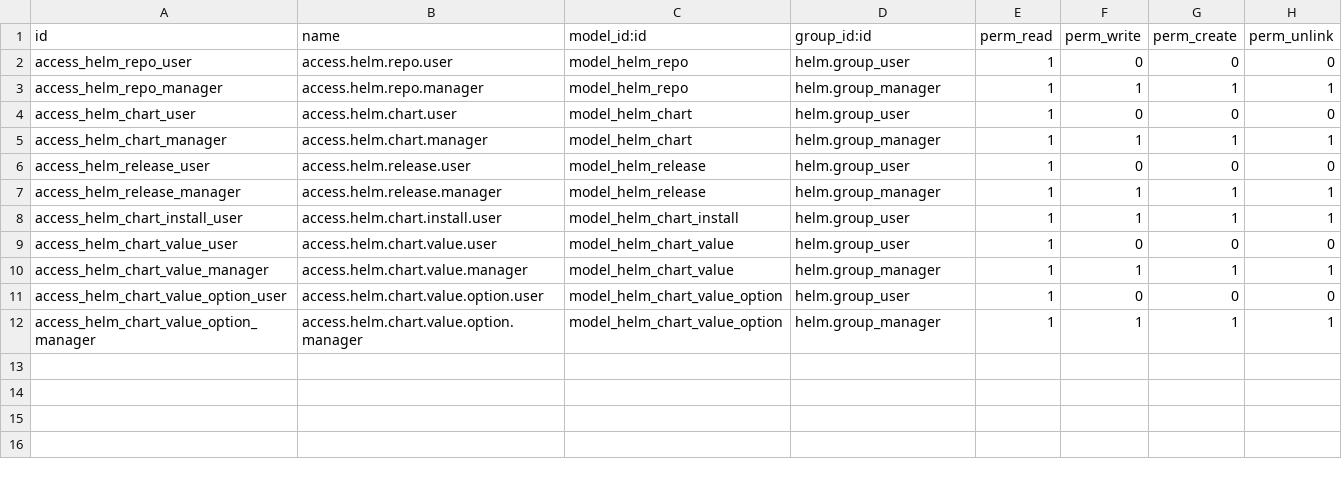
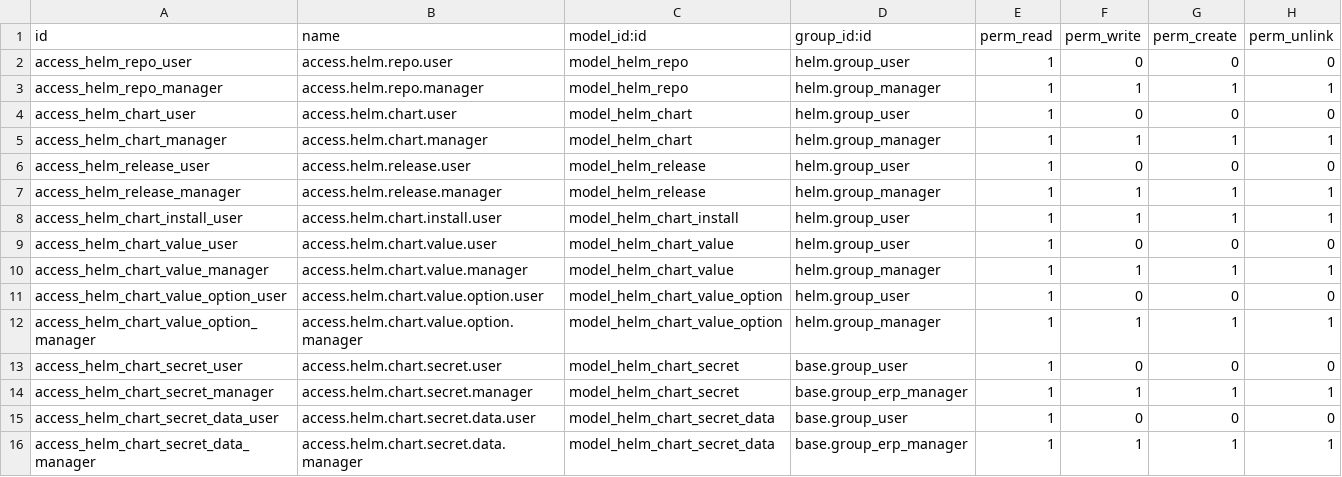
Before and after one commit to Mint-System/Odoo-Apps-Vertical-SaaS, a CSV file: helm/security/ir.model.access.csv, drawn as a sheet; the diff names each change by its address in the sheet, - before the commit and + after, or states it on an @@ line.

Commit message:
feat(helm): add helm chart secret and secret data models with access rights

```diff
--- a/helm/security/ir.model.access.csv
+++ b/helm/security/ir.model.access.csv
+row 13: access_helm_chart_secret_user | access.helm.chart.secret.user | model_helm_chart_secret | base.group_user | 1 | 0 | 0 | 0
+row 14: access_helm_chart_secret_manager | access.helm.chart.secret.manager | model_helm_chart_secret | base.group_erp_manager | 1 | 1 | 1 | 1
+row 15: access_helm_chart_secret_data_user | access.helm.chart.secret.data.user | model_helm_chart_secret_data | base.group_user | 1 | 0 | 0 | 0
+row 16: access_helm_chart_secret_data_manager | access.helm.chart.secret.data.manager | model_helm_chart_secret_data | base.group_erp_manager | 1 | 1 | 1 | 1
```
Also changed, not shown: 4 other files.
